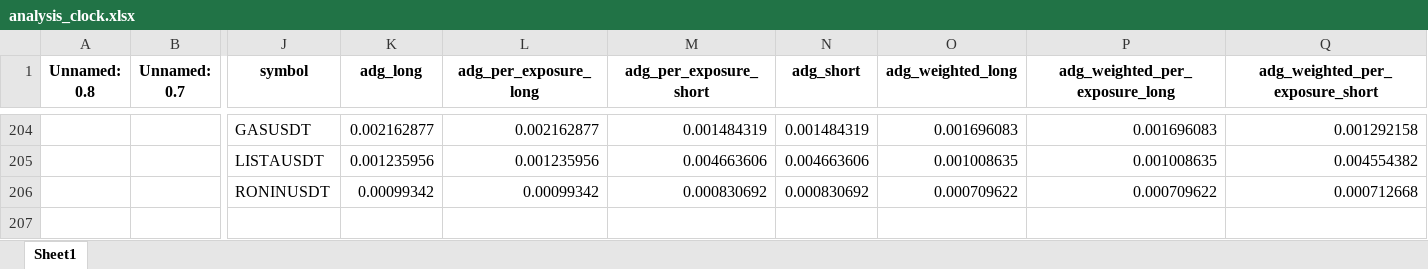
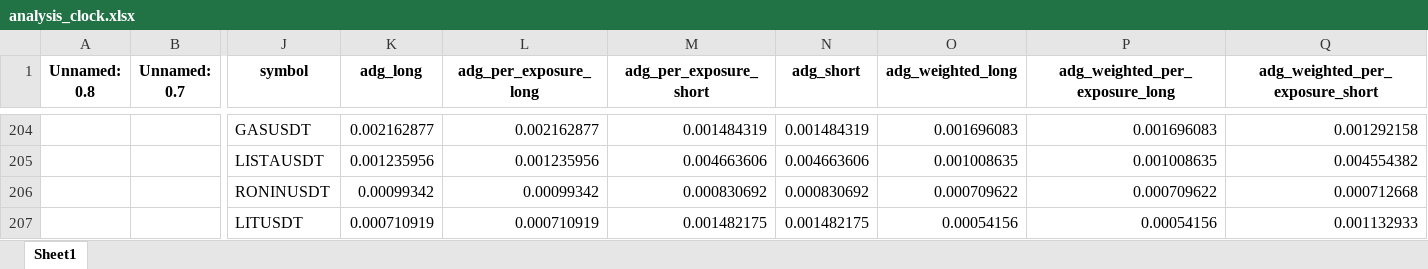
Before and after one commit to protoad56/passivbot_configs, an Excel workbook: optimized/logs/analysis_clock.xlsx, sheet Sheet1, drawn as a sheet; only a part is shown, gaps mark what is left out; values as stored, in another font and other column widths than the file's, no borders; rows hold the shown columns only; the diff names each change by its address in the sheet, - before the commit and + after, or states it on an @@ line.

```diff
--- a/optimized/logs/analysis_clock.xlsx (sheet Sheet1)
+++ b/optimized/logs/analysis_clock.xlsx (sheet Sheet1)
+row 207:  |  | LITUSDT | 0.000710919 | 0.000710919 | 0.001482175 | 0.001482175 | 0.00054156 | 0.00054156 | 0.001132933
```
Also changed, not shown: 2 other files.
